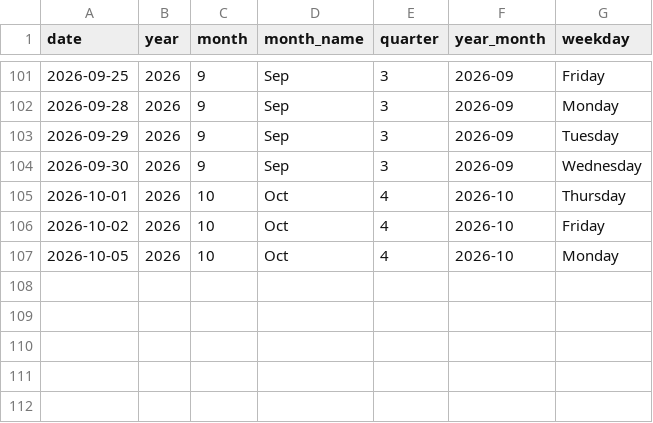
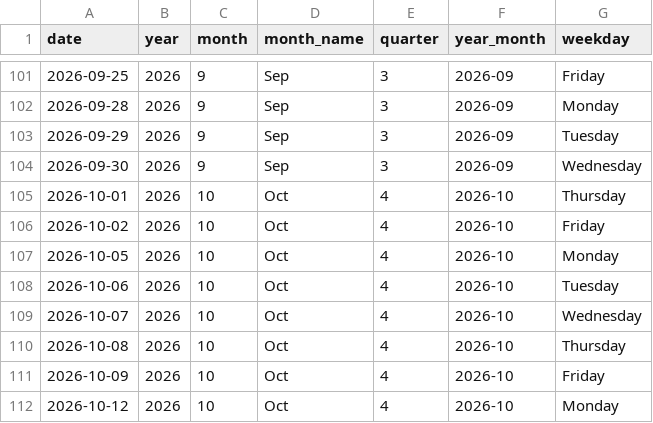
Before and after one commit to lollo1008/portfolio-dashboard, a CSV file: data/powerbi/dim_date.csv, drawn as a sheet; only a part is shown, gaps mark what is left out.

```diff
--- a/data/powerbi/dim_date.csv
+++ b/data/powerbi/dim_date.csv
@@ -107 +107,6 @@ date,year,month,month_name,quarter,year_month,weekday
 2026-10-05,2026,10,Oct,4,2026-10,Monday
+2026-10-06,2026,10,Oct,4,2026-10,Tuesday
+2026-10-07,2026,10,Oct,4,2026-10,Wednesday
+2026-10-08,2026,10,Oct,4,2026-10,Thursday
+2026-10-09,2026,10,Oct,4,2026-10,Friday
+2026-10-12,2026,10,Oct,4,2026-10,Monday
```
Also changed, not shown: data/benchmark.csv, data/powerbi/dim_asset_class_exposure.csv, 10 other files.
